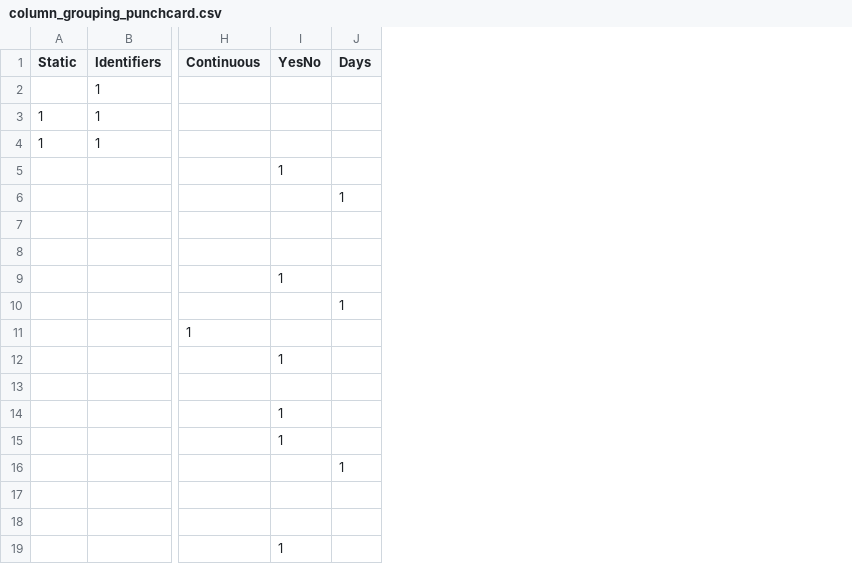
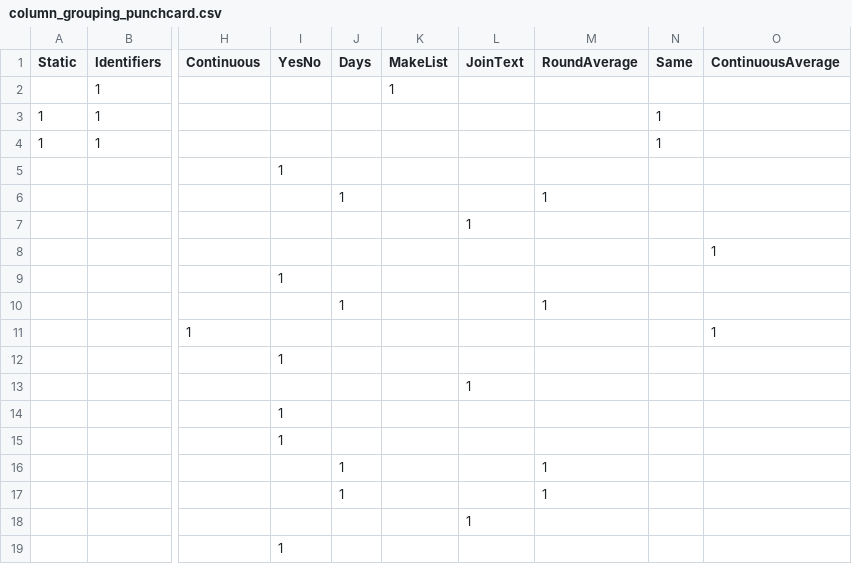
Before and after one commit to noo-rashbass/synthetic-data-service, a CSV file: lulu/groupby_week/column_grouping_punchcard.csv, drawn as a sheet; only a part is shown, gaps mark what is left out; the diff names each change by its address in the sheet, - before the commit and + after, or states it on an @@ line.

Commit message:
Updated punchcards

```diff
--- a/lulu/groupby_week/column_grouping_punchcard.csv
+++ b/lulu/groupby_week/column_grouping_punchcard.csv
+column K (MakeList), row 2: 1
+column L (JoinText), rows 7-18: 1 |  |  |  |  |  | 1 |  |  |  |  | 1
+column M (RoundAverage), rows 6-17: 1 |  |  |  | 1 |  |  |  |  |  | 1 | 1
+column N (Same), rows 3-4: 1 | 1
+column O (ContinuousAverage), rows 8-11: 1 |  |  | 1
-J17 (Days): (empty)
+J17 (Days): 1
```
Also changed, not shown: 6 other files.
